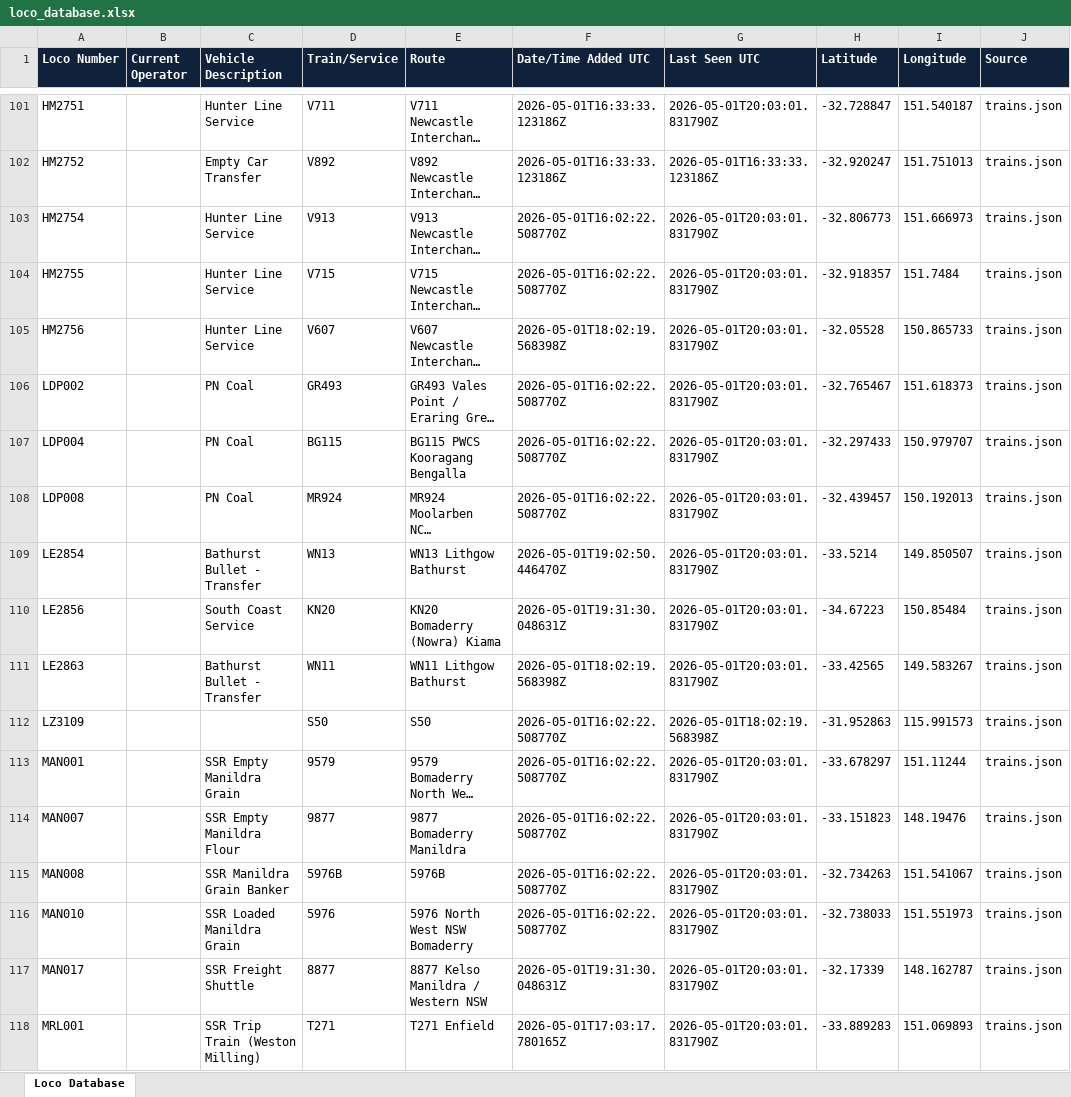
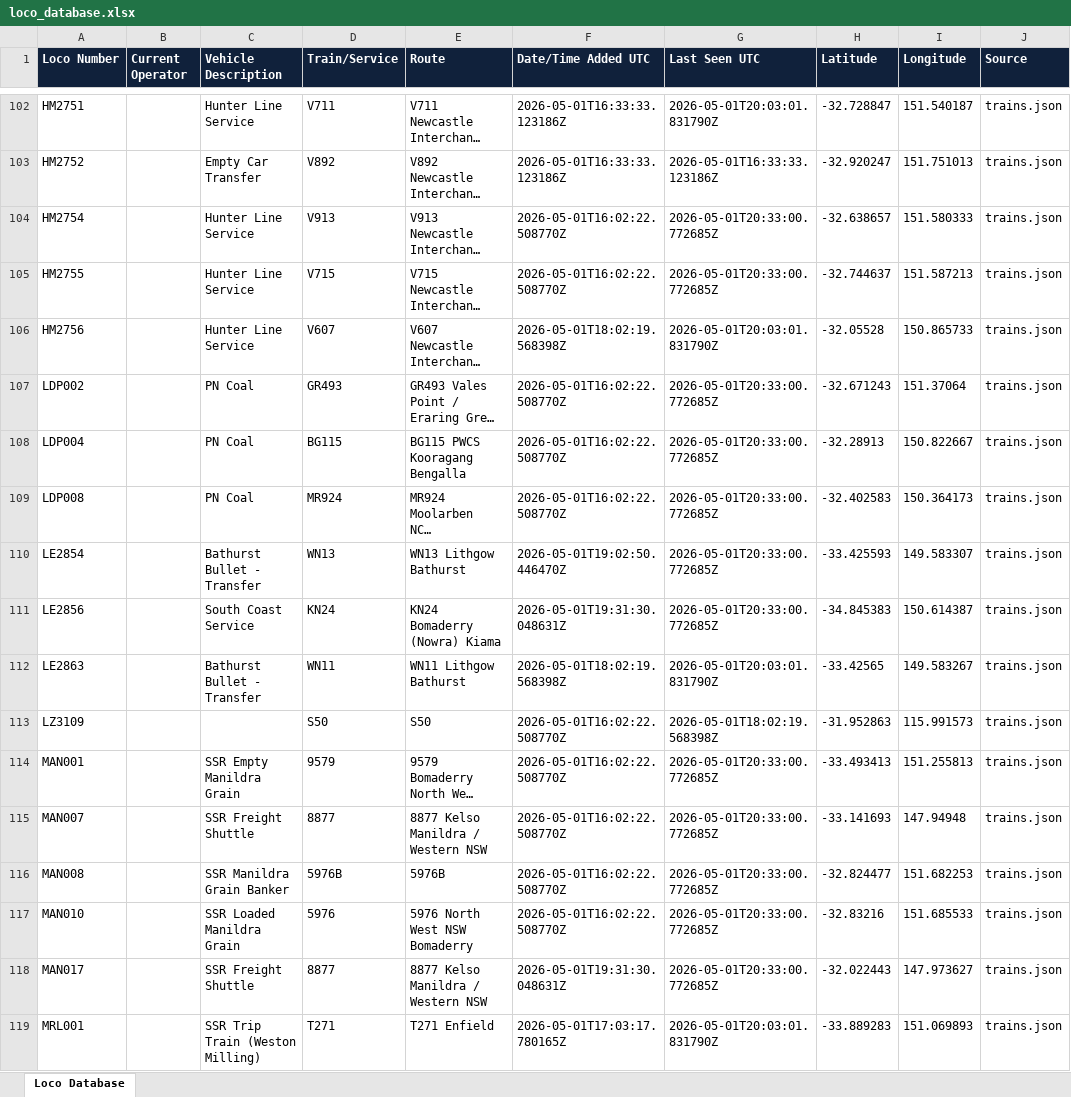
Before and after one commit to grahame21/railops-backend, an Excel workbook: static/downloads/loco_database.xlsx, sheet Loco Database, drawn as a sheet; only a part is shown, gaps mark what is left out; long unchanged cells end in …; values as stored, in another font and other column widths than the file's, no borders; addresses are those after the commit; the diff covers the shown part only; the diff names each change by its address in the sheet, - before the commit and + after, or states it on an @@ line.

Commit message:
Update RailOps database files - 2026-05-01 20:33:00 UTC

```diff
--- a/static/downloads/loco_database.xlsx (sheet Loco Database)
+++ b/static/downloads/loco_database.xlsx (sheet Loco Database)
-G104:G105 (Last Seen UTC): 2026-05-01T20:03:01.831790Z
+G104:G105 (Last Seen UTC): 2026-05-01T20:33:00.772685Z
-H104 (Latitude): -32.806773
+H104 (Latitude): -32.638657
-I104 (Longitude): 151.666973
+I104 (Longitude): 151.580333
-H105 (Latitude): -32.918357
+H105 (Latitude): -32.744637
-I105 (Longitude): 151.7484
+I105 (Longitude): 151.587213
-G107:G111 (Last Seen UTC): 2026-05-01T20:03:01.831790Z
+G107:G111 (Last Seen UTC): 2026-05-01T20:33:00.772685Z
-H107 (Latitude): -32.765467
+H107 (Latitude): -32.671243
-I107 (Longitude): 151.618373
+I107 (Longitude): 151.37064
-H108 (Latitude): -32.297433
+H108 (Latitude): -32.28913
-I108 (Longitude): 150.979707
+I108 (Longitude): 150.822667
-H109 (Latitude): -32.439457
+H109 (Latitude): -32.402583
-I109 (Longitude): 150.192013
+I109 (Longitude): 150.364173
-H110 (Latitude): -33.5214
+H110 (Latitude): -33.425593
-I110 (Longitude): 149.850507
+I110 (Longitude): 149.583307
-D111 (Train/Service): KN20
+D111 (Train/Service): KN24
-E111 (Route): KN20 Bomaderry (Nowra) Kiama
+E111 (Route): KN24 Bomaderry (Nowra) Kiama
-H111 (Latitude): -34.67223
+H111 (Latitude): -34.845383
-I111 (Longitude): 150.85484
+I111 (Longitude): 150.614387
-G114:G118 (Last Seen UTC): 2026-05-01T20:03:01.831790Z
+G114:G118 (Last Seen UTC): 2026-05-01T20:33:00.772685Z
-H114 (Latitude): -33.678297
+H114 (Latitude): -33.493413
-I114 (Longitude): 151.11244
+I114 (Longitude): 151.255813
-C115 (Vehicle Description): SSR Empty Manildra Flour
+C115 (Vehicle Description): SSR Freight Shuttle
-D115 (Train/Service): 9877
+D115 (Train/Service): 8877
-E115 (Route): 9877 Bomaderry Manildra
+E115 (Route): 8877 Kelso Manildra / Western NSW
-H115 (Latitude): -33.151823
+H115 (Latitude): -33.141693
-I115 (Longitude): 148.19476
+I115 (Longitude): 147.94948
-H116 (Latitude): -32.734263
+H116 (Latitude): -32.824477
-I116 (Longitude): 151.541067
+I116 (Longitude): 151.682253
-H117 (Latitude): -32.738033
+H117 (Latitude): -32.83216
-I117 (Longitude): 151.551973
+I117 (Longitude): 151.685533
-H118 (Latitude): -32.17339
+H118 (Latitude): -32.022443
-I118 (Longitude): 148.162787
+I118 (Longitude): 147.973627
```
Also changed, not shown: 11 added rows and 344 edited cells elsewhere in this sheet, static/downloads/loco_numbers_only.xlsx, 8 other files.
